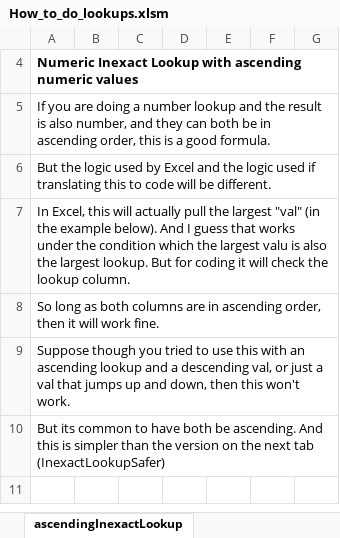
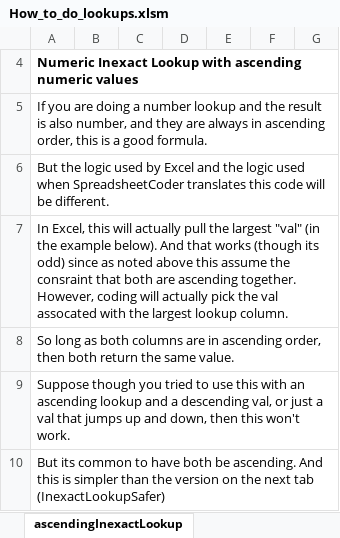
Before and after one commit to mathMatthew/spreadsheetCoder, an Excel workbook: How_to_do_lookups.xlsm, sheet ascendingInexactLookup, drawn as a sheet; only a part is shown; the shorter side is filled out with more unchanged rows; values as stored, in another font and other column widths than the file's, no borders; charts and pictures and table styles not drawn; the diff names each change by its address in the sheet, - before the commit and + after, or states it on an @@ line.

```diff
--- a/How_to_do_lookups.xlsm (sheet ascendingInexactLookup)
+++ b/How_to_do_lookups.xlsm (sheet ascendingInexactLookup)
-A5: …and they can both be in ascending…
+A5: …and they are always in ascending…
-A6: …logic used if translating this to code will…
+A6: …logic used when SpreadsheetCoder translates this code will…
-A7: …below). And I guess that works under the condition which the largest valu is also the largest lookup. But for coding it will check the lookup column.
+A7: …below). And that works (though its odd) since as noted above this assume the consraint that both are ascending together. However, coding will actually pick the val assocated with the largest lookup column.
-A8: …order, then it will work fine.
+A8: …order, then both return the same value.
```
Also changed, not shown: sheet MultipleMatchInexactNumeric, sheet multipleMatchLegacy, sheet MultipleMatchInexactNumeric2, sheet numericInexactLookupSafer, sheet multipleMatchNew, sheet singleCriteriaInexact, 1 more sheet, formulas that keep their value, charts or pictures, SC.xlsm.
